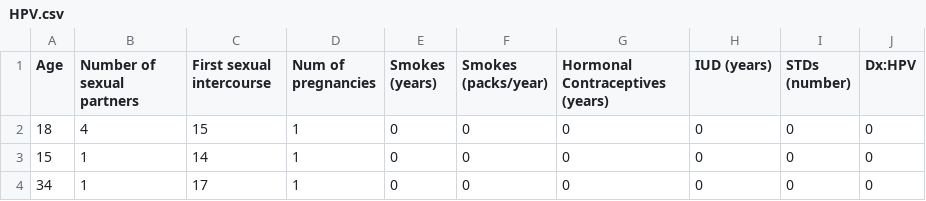
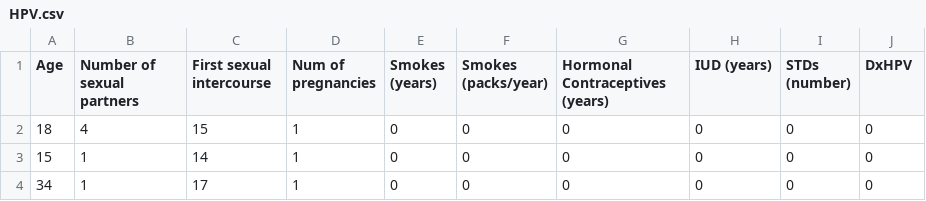
Before and after one commit to nlktoen/HEROKU-DEMO, a CSV file: HPV.csv, drawn as a sheet; only a part is shown.

```diff
--- a/HPV.csv
+++ b/HPV.csv
@@ -1,2 +1,2 @@
-Age,Number of sexual partners,First sexual intercourse,Num of pregnancies,Smokes (years),Smokes (packs/year),Hormonal Contraceptives (years),IUD (years),STDs (number),Dx:HPV
+Age,Number of sexual partners,First sexual intercourse,Num of pregnancies,Smokes (years),Smokes (packs/year),Hormonal Contraceptives (years),IUD (years),STDs (number),DxHPV
 18,4,15,1,0,0,0,0,0,0
```
Also changed, not shown: CIN.csv, Cancer.csv, 20 other files.
